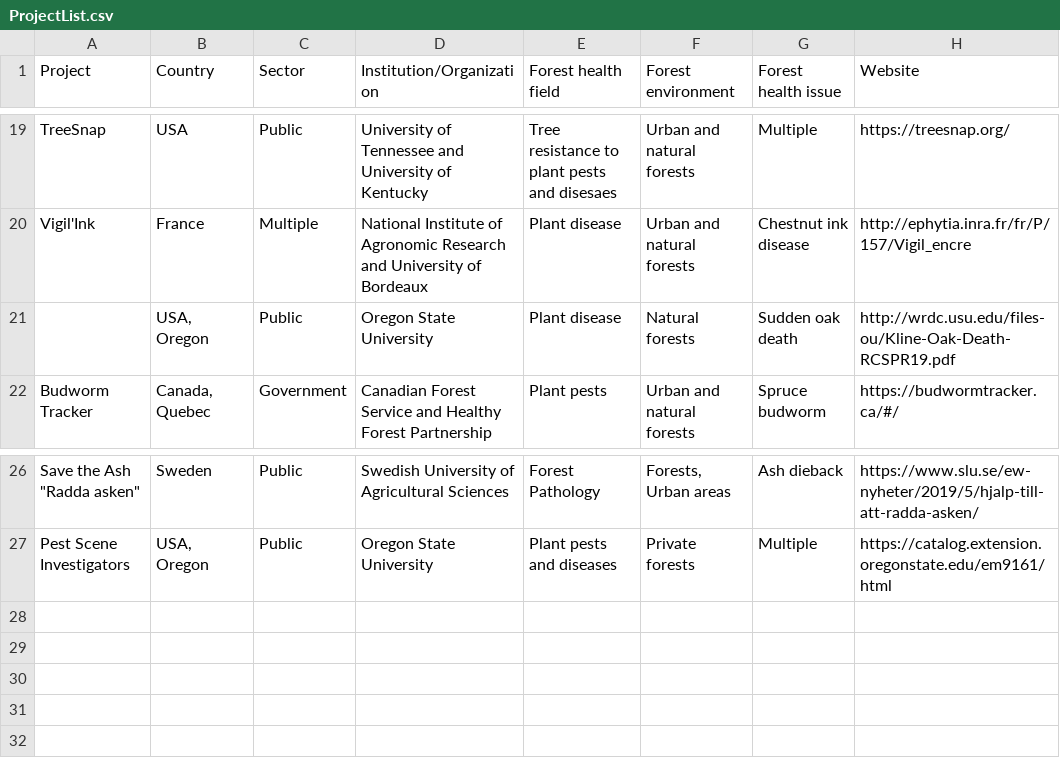
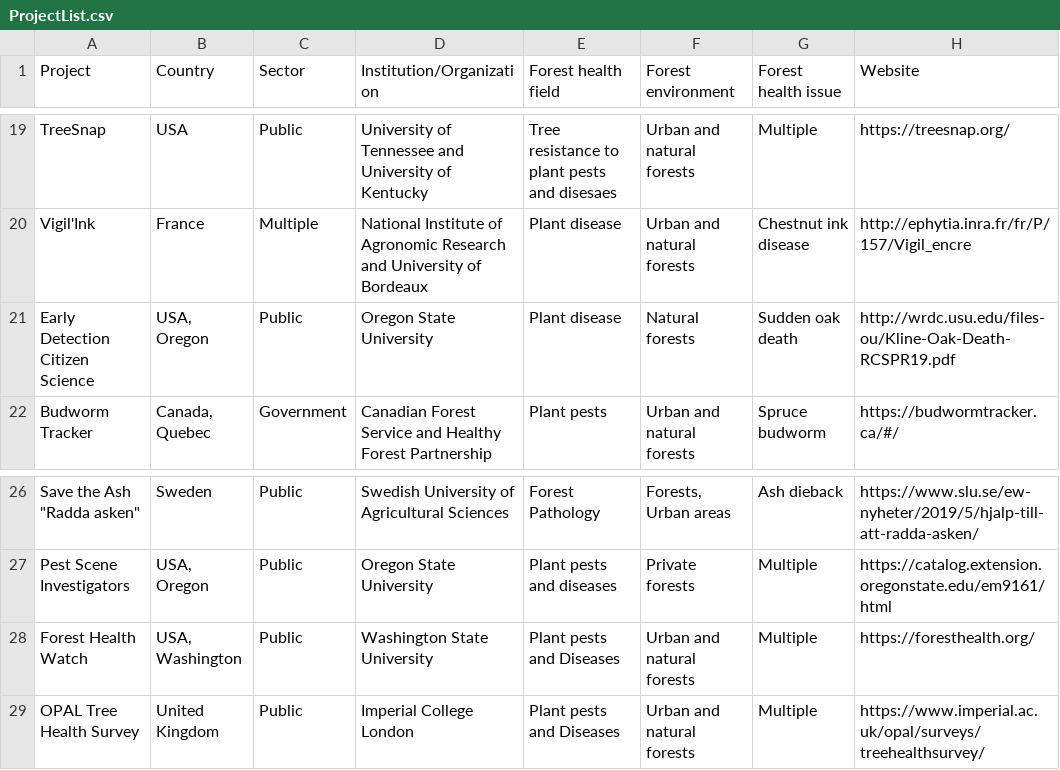
Before and after one commit to jmhulbert/fhcs, a CSV file: files/data/ProjectList.csv, drawn as a sheet; only a part is shown, gaps mark what is left out; the diff names each change by its address in the sheet, - before the commit and + after, or states it on an @@ line.

Commit message:
Updated dataset to include two more projects, added two manuscripts and one public news article. Also, added link to UK THCSN.

```diff
--- a/files/data/ProjectList.csv
+++ b/files/data/ProjectList.csv
-A21 (Project): (empty)
+A21 (Project): Early Detection Citizen Science
+row 28: Forest Health Watch | USA, Washington | Public | Washington State University | Plant pests and Diseases | Urban and natural forests | Multiple | https://foresthealth.org/
+row 29: OPAL Tree Health Survey | United Kingdom | Public | Imperial College London | Plant pests and Diseases | Urban and natural forests | Multiple | https://www.imperial.ac.uk/opal/surveys/treehealthsurvey/
```
Also changed, not shown: 4 other files.
